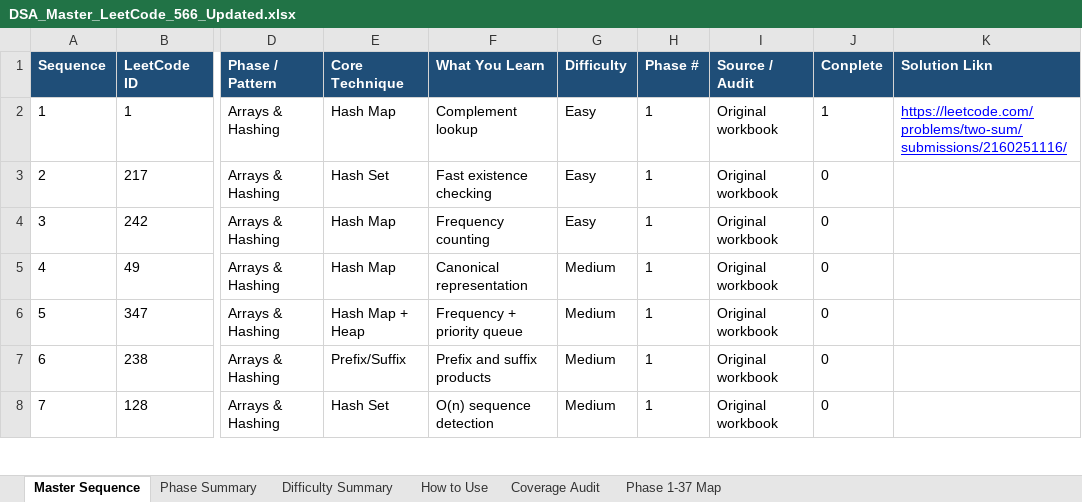
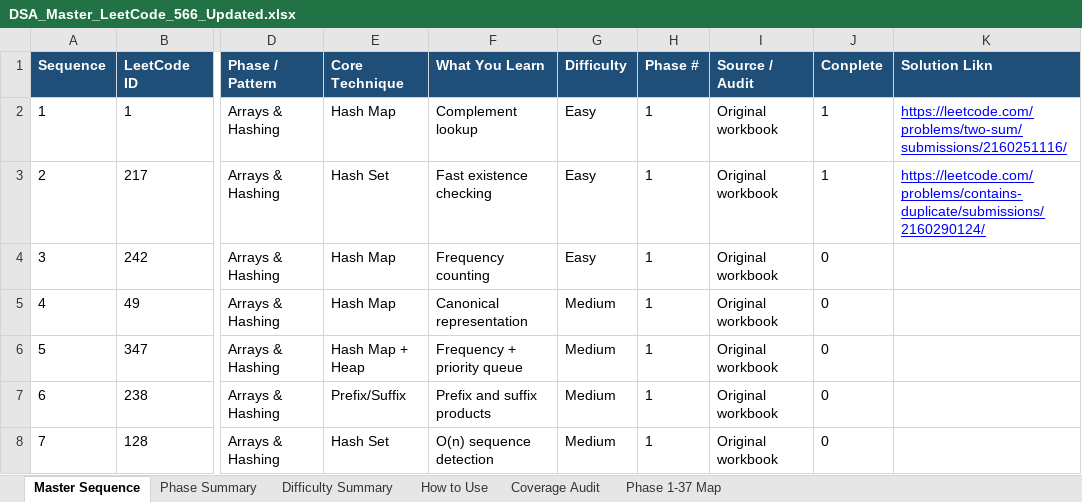
Before and after one commit to Aniruddha7i/DSA-EveryDay, an Excel workbook: DSA_Master_LeetCode_566_Updated.xlsx, sheet Master Sequence, drawn as a sheet; only a part is shown, gaps mark what is left out; values as stored, in another font and other column widths than the file's, no borders; the diff names each change by its address in the sheet, - before the commit and + after, or states it on an @@ line.

Commit message:
Solve Problem 2

```diff
--- a/DSA_Master_LeetCode_566_Updated.xlsx (sheet Master Sequence)
+++ b/DSA_Master_LeetCode_566_Updated.xlsx (sheet Master Sequence)
-J3 (Conplete): 0
+J3 (Conplete): 1
-K3 (Solution Likn): (empty)
+K3 (Solution Likn): https://leetcode.com/problems/contains-duplicate/submissions/2160290124/
```
